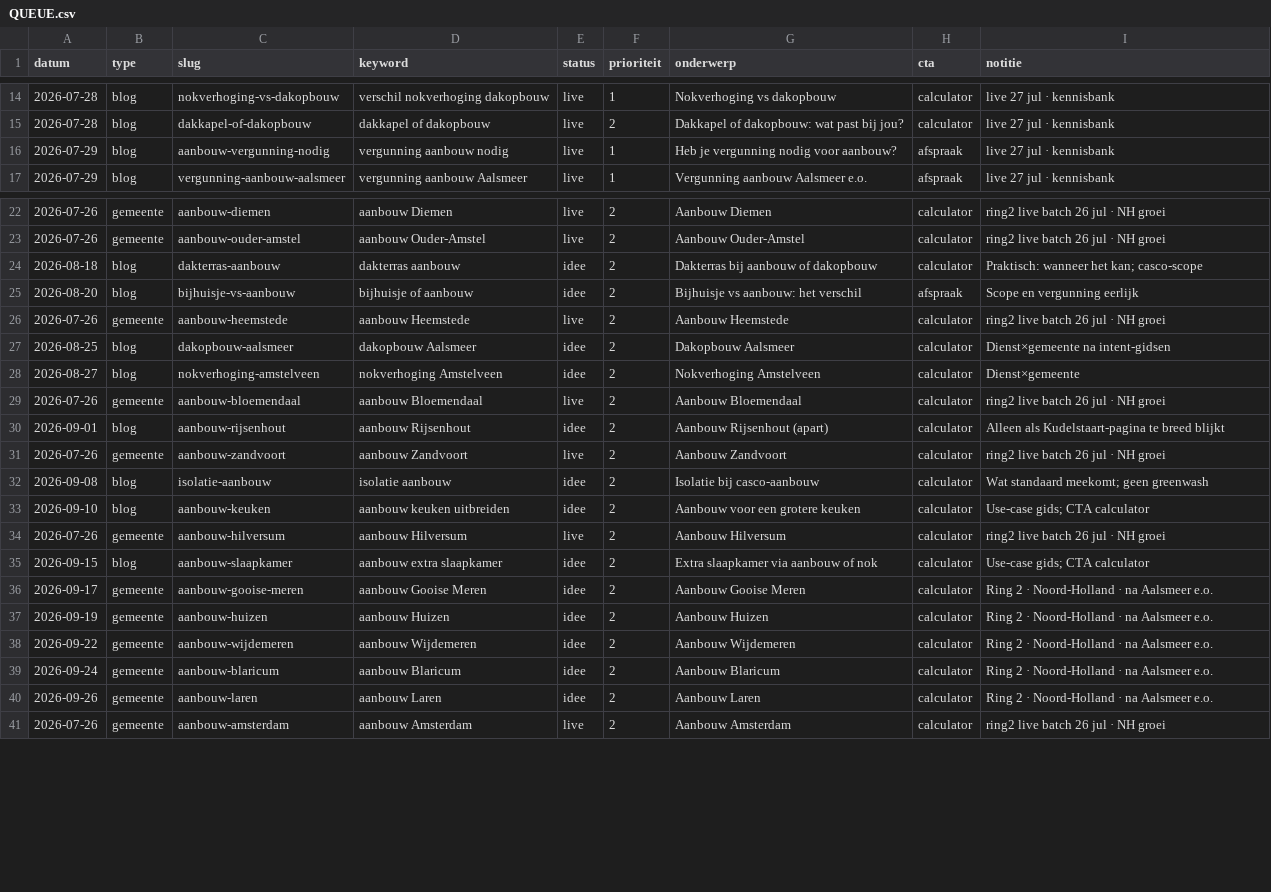
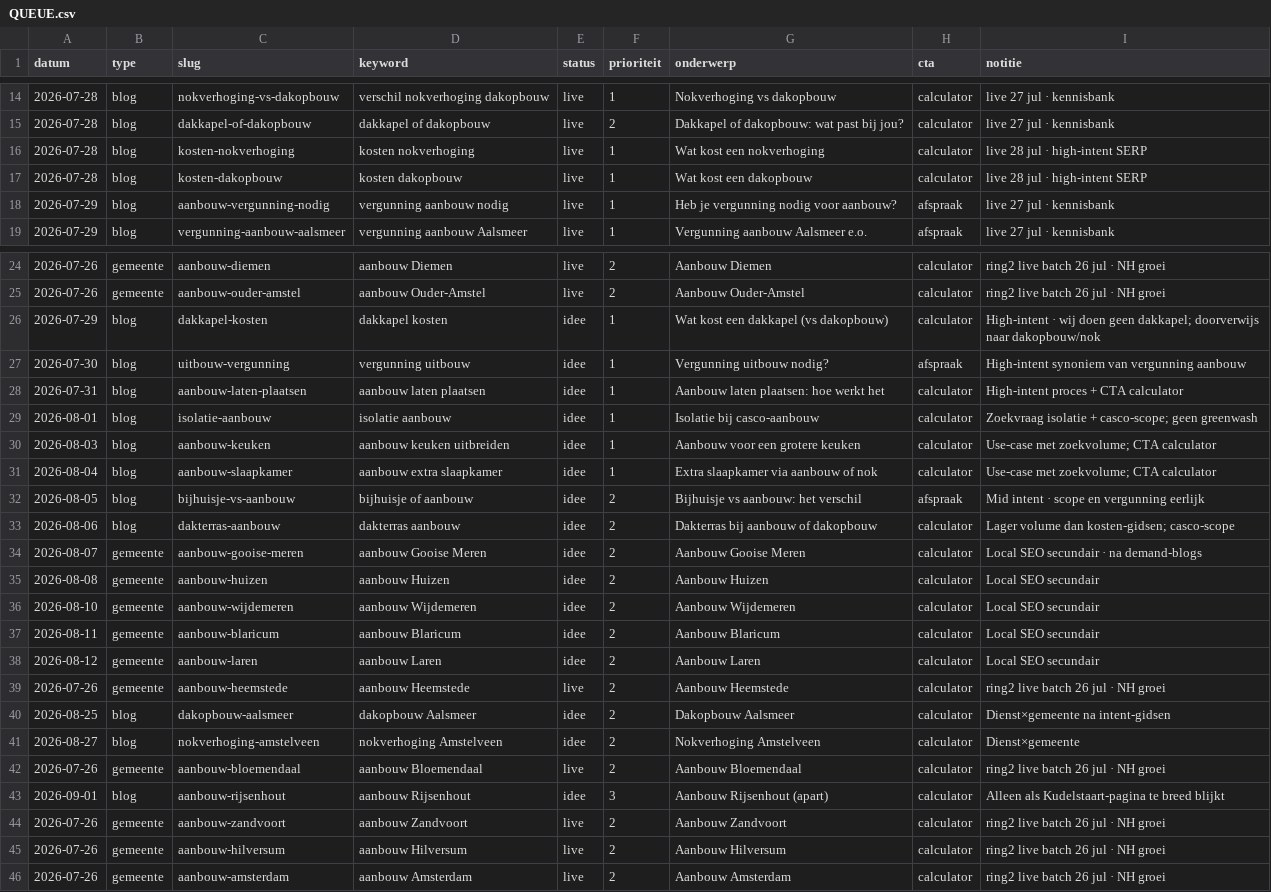
Before and after one commit to Koenpenha/aanbouwdirect-web, a CSV file: _seo/QUEUE.csv, drawn as a sheet; only a part is shown, gaps mark what is left out.

Commit message:
SEO: live kosten-nokverhoging + kosten-dakopbouw (28 jul)
High-intent cost guides; kennisbank + sitemap; cookie/analytics intact.

```diff
--- a/_seo/QUEUE.csv
+++ b/_seo/QUEUE.csv
@@ -15,2 +15,4 @@
 "2026-07-28","blog","dakkapel-of-dakopbouw","dakkapel of dakopbouw","live","2","Dakkapel of dakopbouw: wat past bij jou?","calculator","live 27 jul · kennisbank"
+"2026-07-28","blog","kosten-nokverhoging","kosten nokverhoging","live","1","Wat kost een nokverhoging","calculator","live 28 jul · high-intent SERP"
+"2026-07-28","blog","kosten-dakopbouw","kosten dakopbouw","live","1","Wat kost een dakopbouw","calculator","live 28 jul · high-intent SERP"
 "2026-07-29","blog","aanbouw-vergunning-nodig","vergunning aanbouw nodig","live","1","Heb je vergunning nodig voor aanbouw?","afspraak","live 27 jul · kennisbank"
@@ -23,4 +25,15 @@
 "2026-07-26","gemeente","aanbouw-ouder-amstel","aanbouw Ouder-Amstel","live","2","Aanbouw Ouder-Amstel","calculator","ring2 live batch 26 jul · NH groei"
-"2026-08-18","blog","dakterras-aanbouw","dakterras aanbouw","idee","2","Dakterras bij aanbouw of dakopbouw","calculator","Praktisch: wanneer het kan; casco-scope"
-"2026-08-20","blog","bijhuisje-vs-aanbouw","bijhuisje of aanbouw","idee","2","Bijhuisje vs aanbouw: het verschil","afspraak","Scope en vergunning eerlijk"
+"2026-07-29","blog","dakkapel-kosten","dakkapel kosten","idee","1","Wat kost een dakkapel (vs dakopbouw)","calculator","High-intent · wij doen geen dakkapel; doorverwijs naar dakopbouw/nok"
+"2026-07-30","blog","uitbouw-vergunning","vergunning uitbouw","idee","1","Vergunning uitbouw nodig?","afspraak","High-intent synoniem van vergunning aanbouw"
+"2026-07-31","blog","aanbouw-laten-plaatsen","aanbouw laten plaatsen","idee","1","Aanbouw laten plaatsen: hoe werkt het","calculator","High-intent proces + CTA calculator"
+"2026-08-01","blog","isolatie-aanbouw","isolatie aanbouw","idee","1","Isolatie bij casco-aanbouw","calculator","Zoekvraag isolatie + casco-scope; geen greenwash"
+"2026-08-03","blog","aanbouw-keuken","aanbouw keuken uitbreiden","idee","1","Aanbouw voor een grotere keuken","calculator","Use-case met zoekvolume; CTA calculator"
+"2026-08-04","blog","aanbouw-slaapkamer","aanbouw extra slaapkamer","idee","1","Extra slaapkamer via aanbouw of nok","calculator","Use-case met zoekvolume; CTA calculator"
+"2026-08-05","blog","bijhuisje-vs-aanbouw","bijhuisje of aanbouw","idee","2","Bijhuisje vs aanbouw: het verschil","afspraak","Mid intent · scope en vergunning eerlijk"
+"2026-08-06","blog","dakterras-aanbouw","dakterras aanbouw","idee","2","Dakterras bij aanbouw of dakopbouw","calculator","Lager volume dan kosten-gidsen; casco-scope"
+"2026-08-07","gemeente","aanbouw-gooise-meren","aanbouw Gooise Meren","idee","2","Aanbouw Gooise Meren","calculator","Local SEO secundair · na demand-blogs"
+"2026-08-08","gemeente","aanbouw-huizen","aanbouw Huizen","idee","2","Aanbouw Huizen","calculator","Local SEO secundair"
+"2026-08-10","gemeente","aanbouw-wijdemeren","aanbouw Wijdemeren","idee","2","Aanbouw Wijdemeren","calculator","Local SEO secundair"
+"2026-08-11","gemeente","aanbouw-blaricum","aanbouw Blaricum","idee","2","Aanbouw Blaricum","calculator","Local SEO secundair"
+"2026-08-12","gemeente","aanbouw-laren","aanbouw Laren","idee","2","Aanbouw Laren","calculator","Local SEO secundair"
 "2026-07-26","gemeente","aanbouw-heemstede","aanbouw Heemstede","live","2","Aanbouw Heemstede","calculator","ring2 live batch 26 jul · NH groei"
@@ -29,13 +42,5 @@
 "2026-07-26","gemeente","aanbouw-bloemendaal","aanbouw Bloemendaal","live","2","Aanbouw Bloemendaal","calculator","ring2 live batch 26 jul · NH groei"
-"2026-09-01","blog","aanbouw-rijsenhout","aanbouw Rijsenhout","idee","2","Aanbouw Rijsenhout (apart)","calculator","Alleen als Kudelstaart-pagina te breed blijkt"
+"2026-09-01","blog","aanbouw-rijsenhout","aanbouw Rijsenhout","idee","3","Aanbouw Rijsenhout (apart)","calculator","Alleen als Kudelstaart-pagina te breed blijkt"
 "2026-07-26","gemeente","aanbouw-zandvoort","aanbouw Zandvoort","live","2","Aanbouw Zandvoort","calculator","ring2 live batch 26 jul · NH groei"
-"2026-09-08","blog","isolatie-aanbouw","isolatie aanbouw","idee","2","Isolatie bij casco-aanbouw","calculator","Wat standaard meekomt; geen greenwash"
-"2026-09-10","blog","aanbouw-keuken","aanbouw keuken uitbreiden","idee","2","Aanbouw voor een grotere keuken","calculator","Use-case gids; CTA calculator"
 "2026-07-26","gemeente","aanbouw-hilversum","aanbouw Hilversum","live","2","Aanbouw Hilversum","calculator","ring2 live batch 26 jul · NH groei"
-"2026-09-15","blog","aanbouw-slaapkamer","aanbouw extra slaapkamer","idee","2","Extra slaapkamer via aanbouw of nok","calculator","Use-case gids; CTA calculator"
-"2026-09-17","gemeente","aanbouw-gooise-meren","aanbouw Gooise Meren","idee","2","Aanbouw Gooise Meren","calculator","Ring 2 · Noord-Holland · na Aalsmeer e.o."
-"2026-09-19","gemeente","aanbouw-huizen","aanbouw Huizen","idee","2","Aanbouw Huizen","calculator","Ring 2 · Noord-Holland · na Aalsmeer e.o."
-"2026-09-22","gemeente","aanbouw-wijdemeren","aanbouw Wijdemeren","idee","2","Aanbouw Wijdemeren","calculator","Ring 2 · Noord-Holland · na Aalsmeer e.o."
-"2026-09-24","gemeente","aanbouw-blaricum","aanbouw Blaricum","idee","2","Aanbouw Blaricum","calculator","Ring 2 · Noord-Holland · na Aalsmeer e.o."
-"2026-09-26","gemeente","aanbouw-laren","aanbouw Laren","idee","2","Aanbouw Laren","calculator","Ring 2 · Noord-Holland · na Aalsmeer e.o."
 "2026-07-26","gemeente","aanbouw-amsterdam","aanbouw Amsterdam","live","2","Aanbouw Amsterdam","calculator","ring2 live batch 26 jul · NH groei"
```
Also changed, not shown: 5 other files.
